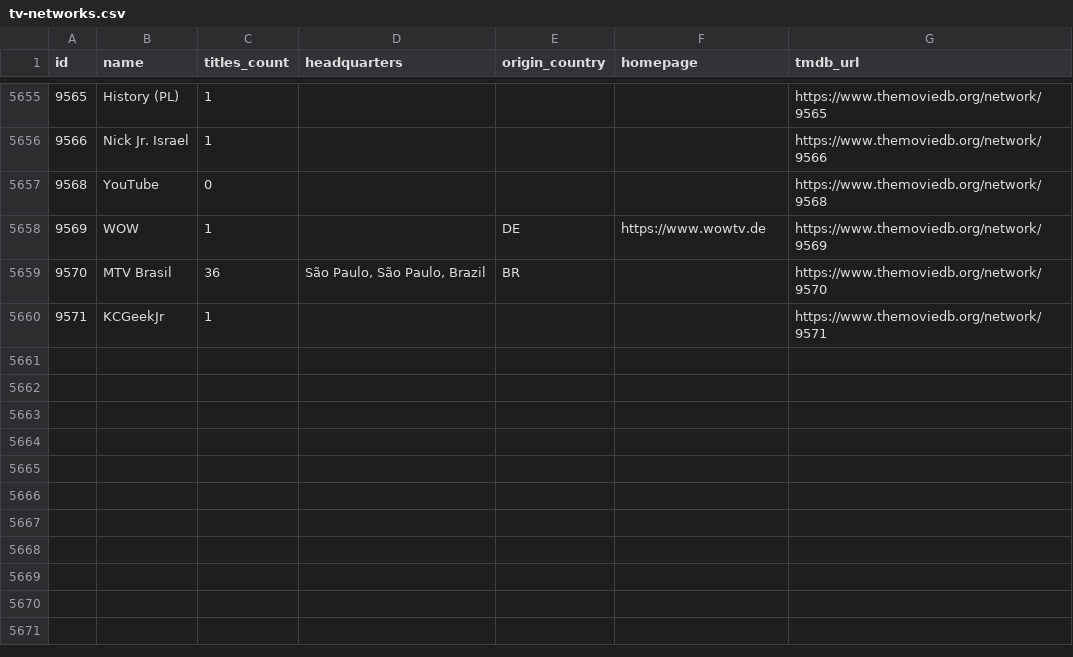
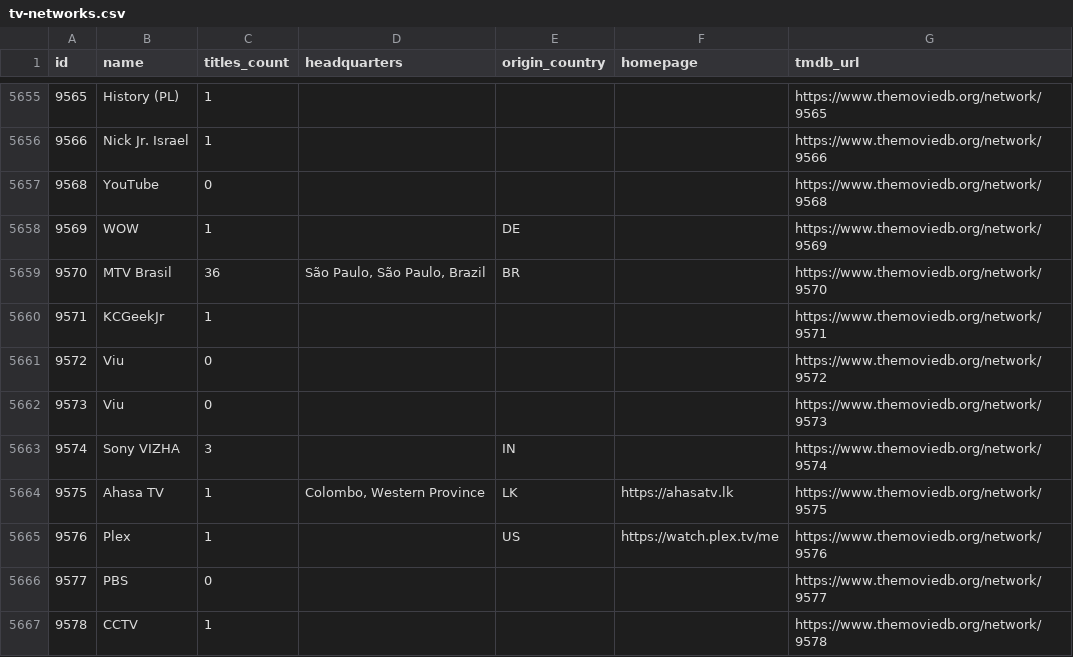
Before and after one commit to davecollections/tmdb-id-lookup, a CSV file: data/tv-networks.csv, drawn as a sheet; only a part is shown, gaps mark what is left out.

```diff
--- a/data/tv-networks.csv
+++ b/data/tv-networks.csv
@@ -5657,4 +5657,11 @@ id,name,titles_count,headquarters,origin_country,homepage,tmdb_url
 9568,YouTube,0,,,,https://www.themoviedb.org/network/9568
-9569,WOW,1,,DE,https://www.wowtv.de,https://www.themoviedb.org/network/9569
+9569,WOW,1,,DE,,https://www.themoviedb.org/network/9569
 9570,MTV Brasil,36,"São Paulo, São Paulo, Brazil",BR,,https://www.themoviedb.org/network/9570
 9571,KCGeekJr,1,,,,https://www.themoviedb.org/network/9571
+9572,Viu,0,,,,https://www.themoviedb.org/network/9572
+9573,Viu,0,,,,https://www.themoviedb.org/network/9573
+9574,Sony VIZHA,3,,IN,,https://www.themoviedb.org/network/9574
+9575,Ahasa TV,1,"Colombo, Western Province",LK,https://ahasatv.lk,https://www.themoviedb.org/network/9575
+9576,Plex,1,,US,https://watch.plex.tv/me,https://www.themoviedb.org/network/9576
+9577,PBS,0,,,,https://www.themoviedb.org/network/9577
+9578,CCTV,1,,,,https://www.themoviedb.org/network/9578
```
Also changed, not shown: 3 other files.
